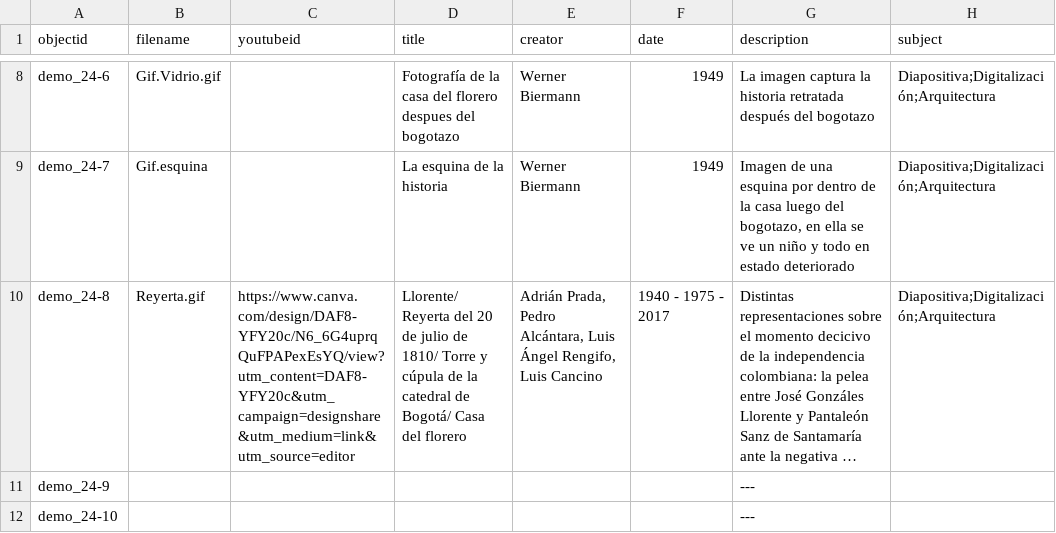
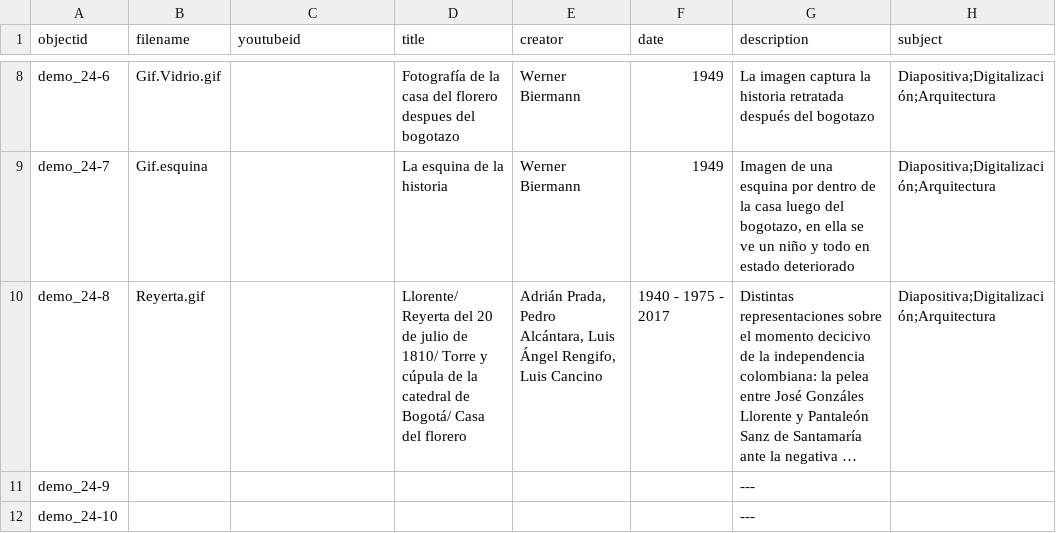
Before and after one commit to nitaacosta/museogif, a CSV file: _data/demo-metadata.csv, drawn as a sheet; only a part is shown, gaps mark what is left out; long unchanged cells end in …; the diff names each change by its address in the sheet, - before the commit and + after, or states it on an @@ line.

Commit message:
Update demo-metadata.csv

```diff
--- a/_data/demo-metadata.csv
+++ b/_data/demo-metadata.csv
-C10 (youtubeid): https://www.canva.com/design/DAF8-YFY20c/N6_6G4uprqQuFPAPexEsYQ/view?utm_content=DAF8-YFY20c&utm_campaign=designshare&utm_medium=link&utm_source=editor
+C10 (youtubeid): (empty)
```
